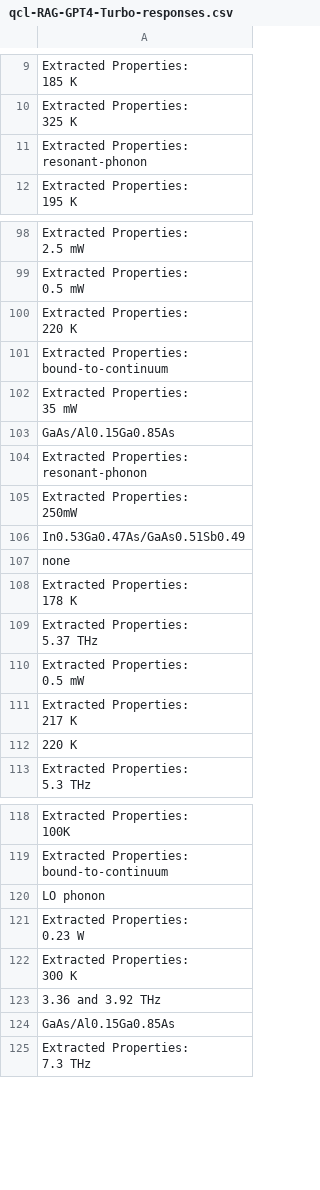
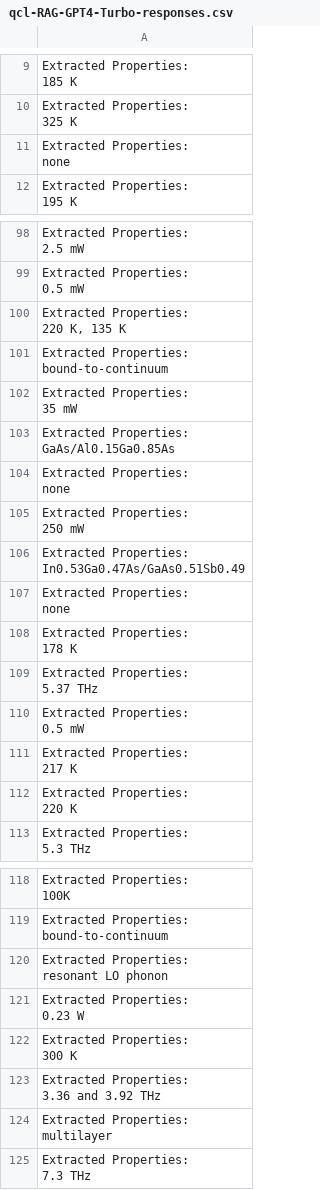
Before and after one commit to DeperiasKerre/qKG, a CSV file: Results/Generated Responses/GPT-4-Turbo + RAG/qcl-RAG-GPT4-Turbo-responses.csv, drawn as a sheet; only a part is shown, gaps mark what is left out; ↵ is a line break in a cell; the diff covers the shown part only; the diff names each change by its address in the sheet, - before the commit and + after, or states it on an @@ line.

```diff
--- a/Results/Generated Responses/GPT-4-Turbo + RAG/qcl-RAG-GPT4-Turbo-responses.csv
+++ b/Results/Generated Responses/GPT-4-Turbo + RAG/qcl-RAG-GPT4-Turbo-responses.csv
-A11: Extracted Properties: ↵ resonant-phonon
+A11: Extracted Properties: ↵ none
-A100: Extracted Properties: ↵ 220 K
+A100: Extracted Properties: ↵ 220 K, 135 K
-A103: GaAs/Al0.15Ga0.85As
+A103: Extracted Properties: ↵ GaAs/Al0.15Ga0.85As
-A104: Extracted Properties: ↵ resonant-phonon
+A104: Extracted Properties: ↵ none
-A105: Extracted Properties: ↵ 250mW
+A105: Extracted Properties: ↵ 250 mW
-A106: In0.53Ga0.47As/GaAs0.51Sb0.49
+A106: Extracted Properties: ↵ In0.53Ga0.47As/GaAs0.51Sb0.49
-A107: none
+A107: Extracted Properties: ↵ none
-A112: 220 K
+A112: Extracted Properties: ↵ 220 K
-A120: LO phonon
+A120: Extracted Properties: ↵ resonant LO phonon
-A123: 3.36 and 3.92 THz
+A123: Extracted Properties: ↵ 3.36 and 3.92 THz
-A124: GaAs/Al0.15Ga0.85As
+A124: Extracted Properties: ↵ multilayer
```
Also changed, not shown: 27 edited cells elsewhere in this file.
